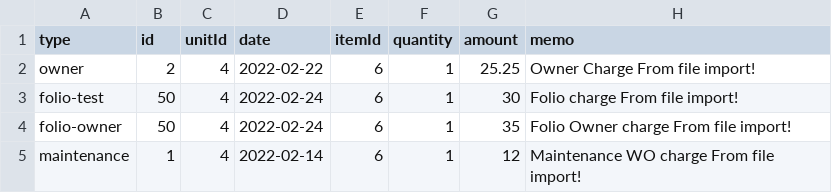
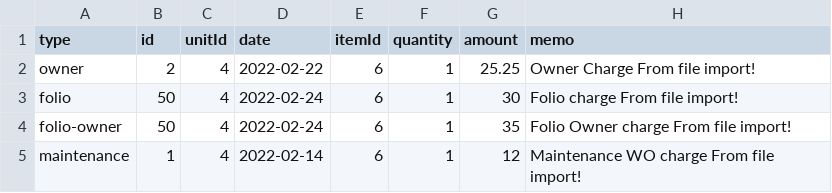
Before and after one commit to perumal006/uploads, a CSV file: ChargeImport.csv, drawn as a sheet.

Commit message:
Update ChargeImport.csv

```diff
--- a/ChargeImport.csv
+++ b/ChargeImport.csv
@@ -2,3 +2,3 @@ type,id,unitId,date,itemId,quantity,amount,memo
 owner,2,4,2022-02-22,6,1,25.25,Owner Charge From file import!
-folio-test,50,4,2022-02-24,6,1,30,Folio charge From file import!
+folio,50,4,2022-02-24,6,1,30,Folio charge From file import!
 folio-owner,50,4,2022-02-24,6,1,35,Folio Owner charge From file import!
```
